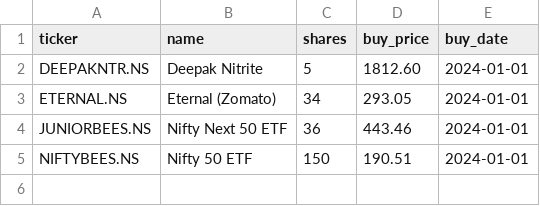
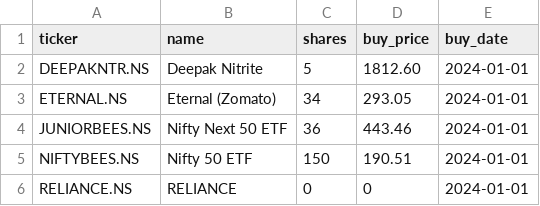
Before and after one commit to abhaythomas/finpulse, a CSV file: portfolio.csv, drawn as a sheet.

Commit message:
Update portfolio.csv

```diff
--- a/portfolio.csv
+++ b/portfolio.csv
@@ -5 +5,2 @@ JUNIORBEES.NS,Nifty Next 50 ETF,36,443.46,2024-01-01
 NIFTYBEES.NS,Nifty 50 ETF,150,190.51,2024-01-01
+RELIANCE.NS,RELIANCE,0,0,2024-01-01
```
